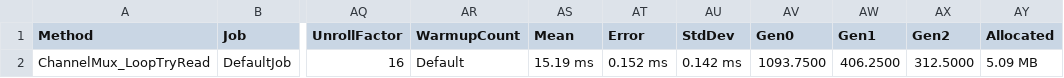
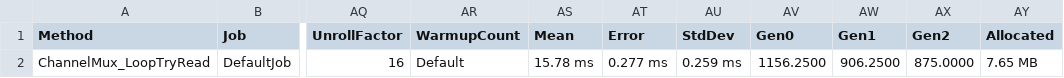
Before and after one commit to erichiller/csharp-benchmarks, a CSV file: InterThread/Benchmark/BenchmarkDotNet.Artifacts/results/Benchmarks.InterThread.Benchmark.ChannelMuxBenchmarks-report.csv, drawn as a sheet; only a part is shown, gaps mark what is left out; the diff names each change by its address in the sheet, - before the commit and + after, or states it on an @@ line.

```diff
--- a/InterThread/Benchmark/BenchmarkDotNet.Artifacts/results/Benchmarks.InterThread.Benchmark.ChannelMuxBenchmarks-report.csv
+++ b/InterThread/Benchmark/BenchmarkDotNet.Artifacts/results/Benchmarks.InterThread.Benchmark.ChannelMuxBenchmarks-report.csv
-AS2 (Mean): 15.19 ms
+AS2 (Mean): 15.78 ms
-AT2 (Error): 0.152 ms
+AT2 (Error): 0.277 ms
-AU2 (StdDev): 0.142 ms
+AU2 (StdDev): 0.259 ms
-AV2 (Gen0): 1093.7500
+AV2 (Gen0): 1156.2500
-AW2 (Gen1): 406.2500
+AW2 (Gen1): 906.2500
-AX2 (Gen2): 312.5000
+AX2 (Gen2): 875.0000
-AY2 (Allocated): 5.09 MB
+AY2 (Allocated): 7.65 MB
```
Also changed, not shown: 5 other files.
